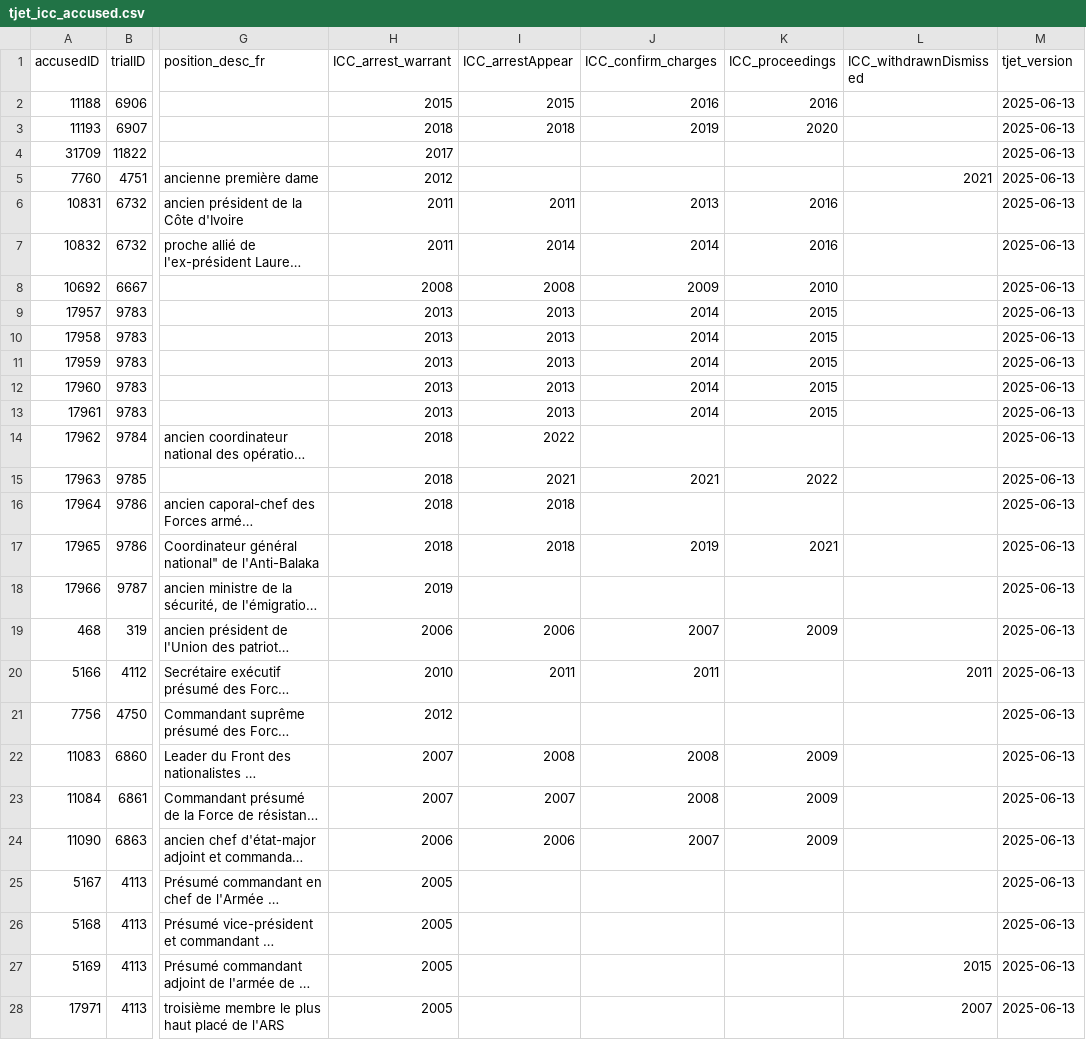
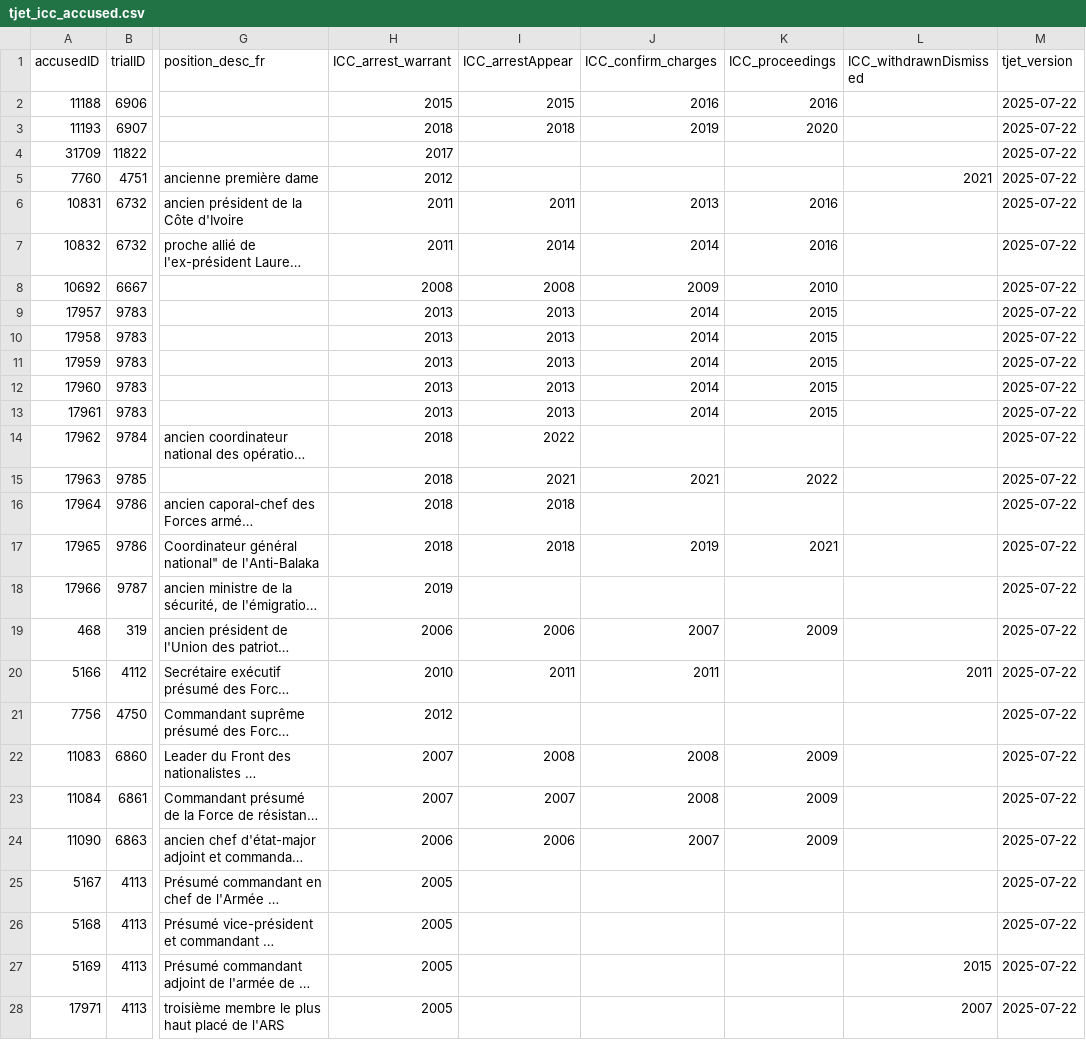
Before and after one commit to tjetdata/tjet-db, a CSV file: tjet_datasets/tjet_icc_accused.csv, drawn as a sheet; only a part is shown, gaps mark what is left out; long unchanged cells end in …; the diff covers the shown part only; the diff names each change by its address in the sheet, - before the commit and + after, or states it on an @@ line.

```diff
--- a/tjet_datasets/tjet_icc_accused.csv
+++ b/tjet_datasets/tjet_icc_accused.csv
-M2:M28 (tjet_version): 2025-06-13
+M2:M28 (tjet_version): 2025-07-22
```
Also changed, not shown: 23 edited cells elsewhere in this file, tjet_datasets/tjet_amnesties.csv, tjet_datasets/tjet_codebook.csv, 8 other files.
